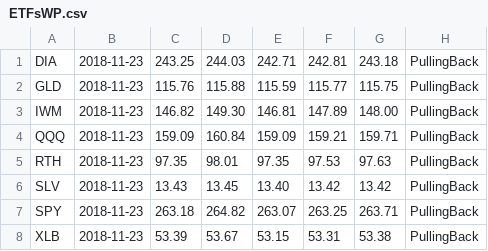
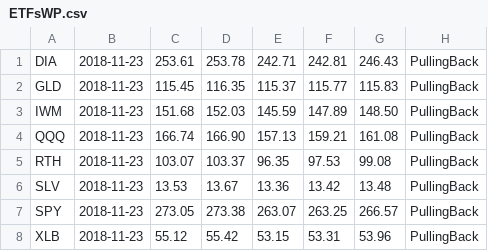
Before and after one commit to techanalyst/movingaverages, a CSV file: ETFsWP.csv, drawn as a sheet; only a part is shown; the diff covers the shown part only.

Commit message:
Add files via upload
correct 11/23

```diff
--- a/ETFsWP.csv
+++ b/ETFsWP.csv
@@ -1,8 +1,8 @@
-DIA,2018-11-23,243.25,244.03,242.71,242.81,243.18,PullingBack
-GLD,2018-11-23,115.76,115.88,115.59,115.77,115.75,PullingBack
-IWM,2018-11-23,146.82,149.30,146.81,147.89,148.00,PullingBack
-QQQ,2018-11-23,159.09,160.84,159.09,159.21,159.71,PullingBack
-RTH,2018-11-23,97.35,98.01,97.35,97.53,97.63,PullingBack
-SLV,2018-11-23,13.43,13.45,13.40,13.42,13.42,PullingBack
-SPY,2018-11-23,263.18,264.82,263.07,263.25,263.71,PullingBack
-XLB,2018-11-23,53.39,53.67,53.15,53.31,53.38,PullingBack
+DIA,2018-11-23,253.61,253.78,242.71,242.81,246.43,PullingBack
+GLD,2018-11-23,115.45,116.35,115.37,115.77,115.83,PullingBack
+IWM,2018-11-23,151.68,152.03,145.59,147.89,148.50,PullingBack
+QQQ,2018-11-23,166.74,166.90,157.13,159.21,161.08,PullingBack
+RTH,2018-11-23,103.07,103.37,96.35,97.53,99.08,PullingBack
+SLV,2018-11-23,13.53,13.67,13.36,13.42,13.48,PullingBack
+SPY,2018-11-23,273.05,273.38,263.07,263.25,266.57,PullingBack
+XLB,2018-11-23,55.12,55.42,53.15,53.31,53.96,PullingBack
```
Also changed, not shown: 31 edited cells elsewhere in this file.
